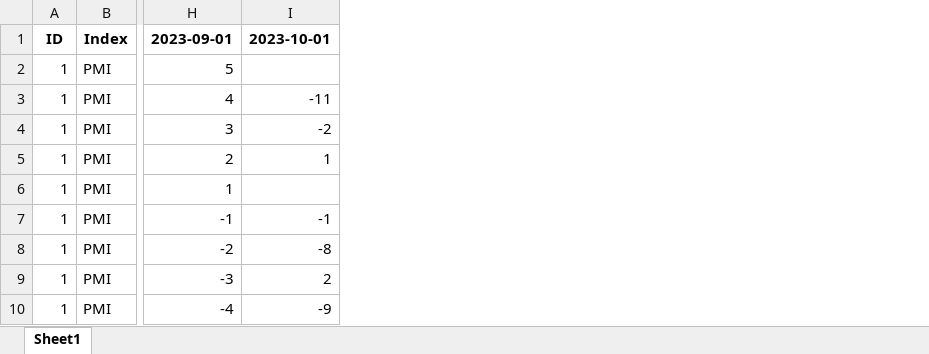
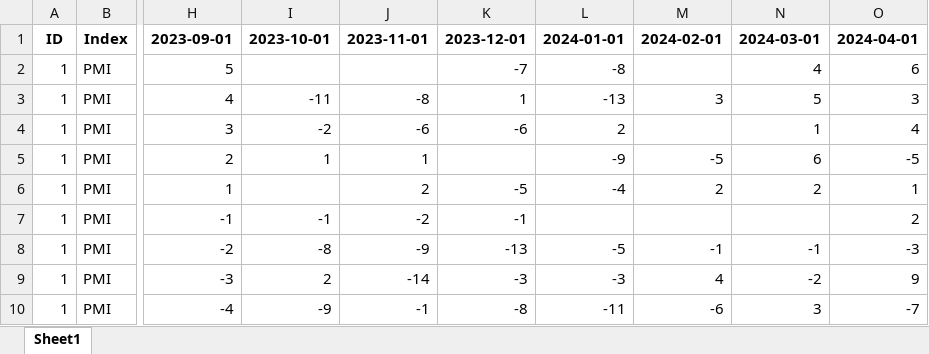
Before and after one commit to Jackylegend/dataset, an Excel workbook: pmi/sector_ranking.xlsx, sheet Sheet1, drawn as a sheet; only a part is shown, gaps mark what is left out; values as stored, in another font and other column widths than the file's, no borders; the diff names each change by its address in the sheet, - before the commit and + after, or states it on an @@ line.

```diff
--- a/pmi/sector_ranking.xlsx (sheet Sheet1)
+++ b/pmi/sector_ranking.xlsx (sheet Sheet1)
+column J, rows 1-10: 2023-11-01 |  | -8 | -6 | 1 | 2 | -2 | -9 | -14 | -1
+column K, rows 1-10: 2023-12-01 | -7 | 1 | -6 |  | -5 | -1 | -13 | -3 | -8
+column L, rows 1-10: 2024-01-01 | -8 | -13 | 2 | -9 | -4 |  | -5 | -3 | -11
+column M, rows 1-10: 2024-02-01 |  | 3 |  | -5 | 2 |  | -1 | 4 | -6
+column N, rows 1-10: 2024-03-01 | 4 | 5 | 1 | 6 | 2 |  | -1 | -2 | 3
+column O, rows 1-10: 2024-04-01 | 6 | 3 | 4 | -5 | 1 | 2 | -3 | 9 | -7
```
Also changed, not shown: pmi/comments.xlsx, pmi/commmodity_down.xlsx, 4 other files.
